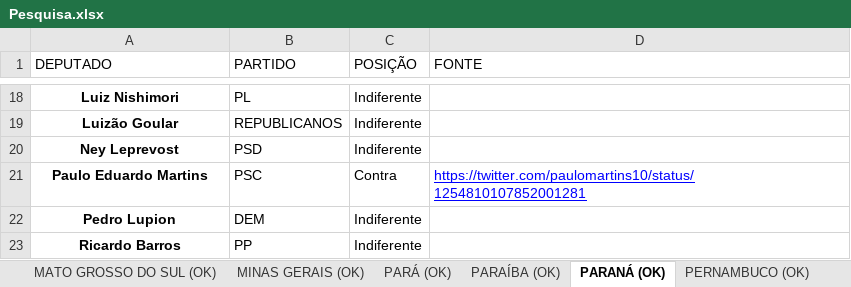
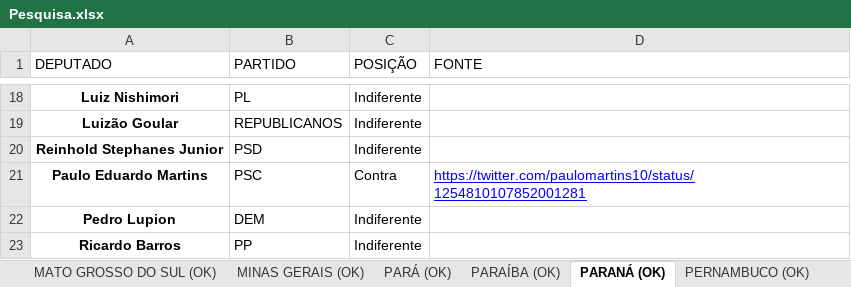
Before and after one commit to movimentonossobrasil/painel-do-impeachment, an Excel workbook: data/Pesquisa.xlsx, sheet PARANÁ (OK), drawn as a sheet; only a part is shown, gaps mark what is left out; values as stored, in another font and other column widths than the file's, no borders; charts and pictures and conditional formats not drawn; the diff names each change by its address in the sheet, - before the commit and + after, or states it on an @@ line.

```diff
--- a/data/Pesquisa.xlsx (sheet PARANÁ (OK))
+++ b/data/Pesquisa.xlsx (sheet PARANÁ (OK))
-A20 (DEPUTADO): Ney Leprevost
+A20 (DEPUTADO): Reinhold Stephanes Junior
```
Also changed, not shown: sheet Geral, sheet PERNAMBUCO (OK).
